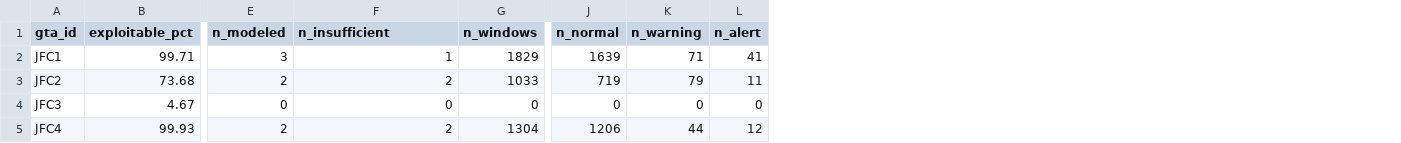
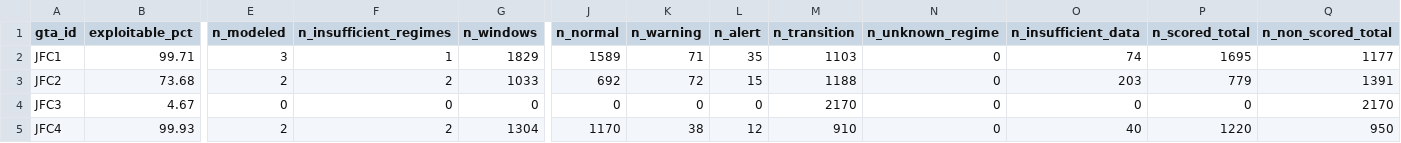
Before and after one commit to khamlica/optimisation_gta, a CSV file: summary_all_gta.csv, drawn as a sheet; only a part is shown, gaps mark what is left out; the diff names each change by its address in the sheet, - before the commit and + after, or states it on an @@ line.

```diff
--- a/summary_all_gta.csv
+++ b/summary_all_gta.csv
+column M (n_transition), rows 2-5: 1103 | 1188 | 2170 | 910
+column N (n_unknown_regime), rows 2-5: all 0
+column O (n_insufficient_data), rows 2-5: 74 | 203 | 0 | 40
+column P (n_scored_total), rows 2-5: 1695 | 779 | 0 | 1220
+column Q (n_non_scored_total), rows 2-5: 1177 | 1391 | 2170 | 950
-F1: n_insufficient
+F1: n_insufficient_regimes
-J2 (n_normal): 1639
+J2 (n_normal): 1589
-L2 (n_alert): 41
+L2 (n_alert): 35
-J3 (n_normal): 719
+J3 (n_normal): 692
-K3 (n_warning): 79
+K3 (n_warning): 72
-L3 (n_alert): 11
+L3 (n_alert): 15
-J5 (n_normal): 1206
+J5 (n_normal): 1170
-K5 (n_warning): 44
+K5 (n_warning): 38
```
Also changed, not shown: 31 other files.
